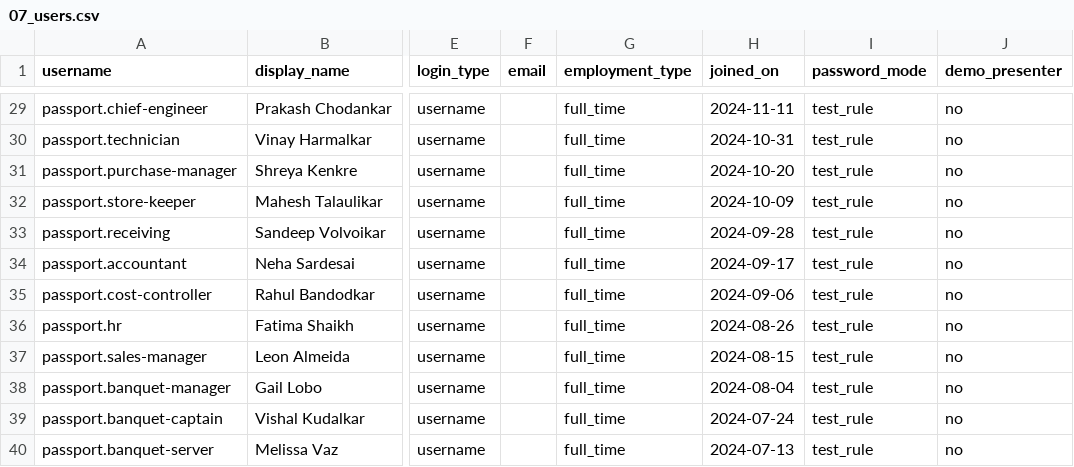
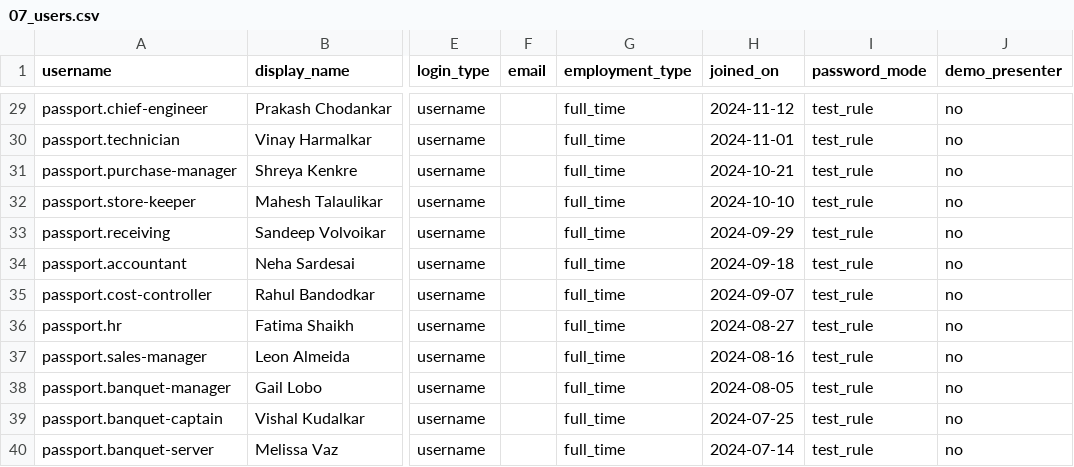
Before and after one commit to abhyudayapandey/hospitality-rms, a CSV file: docs/onboarding/demo/passport-hotel/07_users.csv, drawn as a sheet; only a part is shown, gaps mark what is left out; the diff covers the shown part only; the diff names each change by its address in the sheet, - before the commit and + after, or states it on an @@ line.

```diff
--- a/docs/onboarding/demo/passport-hotel/07_users.csv
+++ b/docs/onboarding/demo/passport-hotel/07_users.csv
-H29 (joined_on): 2024-11-11
+H29 (joined_on): 2024-11-12
-H30 (joined_on): 2024-10-31
+H30 (joined_on): 2024-11-01
-H31 (joined_on): 2024-10-20
+H31 (joined_on): 2024-10-21
-H32 (joined_on): 2024-10-09
+H32 (joined_on): 2024-10-10
-H33 (joined_on): 2024-09-28
+H33 (joined_on): 2024-09-29
-H34 (joined_on): 2024-09-17
+H34 (joined_on): 2024-09-18
-H35 (joined_on): 2024-09-06
+H35 (joined_on): 2024-09-07
-H36 (joined_on): 2024-08-26
+H36 (joined_on): 2024-08-27
-H37 (joined_on): 2024-08-15
+H37 (joined_on): 2024-08-16
-H38 (joined_on): 2024-08-04
+H38 (joined_on): 2024-08-05
-H39 (joined_on): 2024-07-24
+H39 (joined_on): 2024-07-25
-H40 (joined_on): 2024-07-13
+H40 (joined_on): 2024-07-14
```
Also changed, not shown: 27 edited cells elsewhere in this file, docs/onboarding/demo/passport-hotel/12_opening_stock.csv, docs/onboarding/demo/passport-hotel/17_events_TEST_DATA_ONLY.csv, 32 other files.
